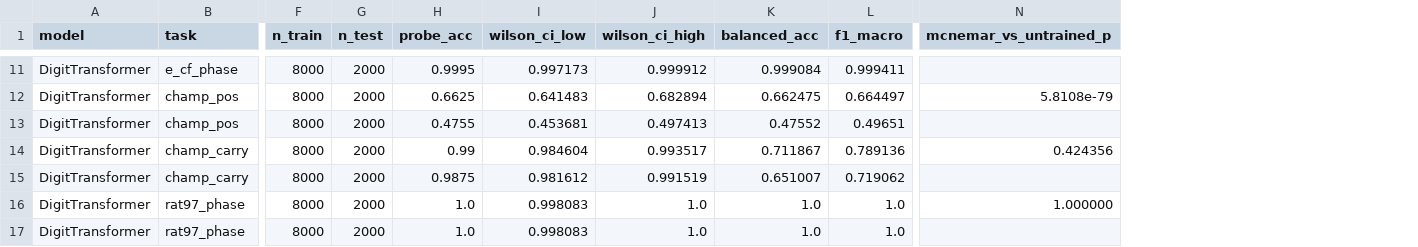
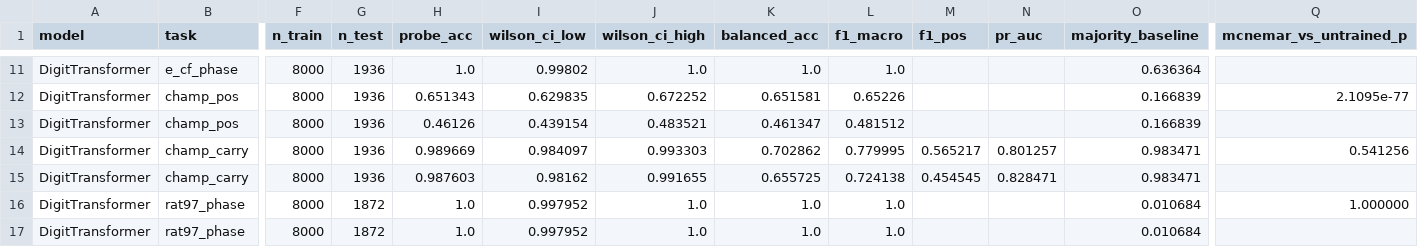
Before and after one commit to w0rsty/Pi-Predictability-Lab, a CSV file: results/07_exp5_mech_interp/linear_probing.csv, drawn as a sheet; only a part is shown, gaps mark what is left out; addresses are those after the commit; the diff covers the shown part only; the diff names each change by its address in the sheet, - before the commit and + after, or states it on an @@ line.

```diff
--- a/results/07_exp5_mech_interp/linear_probing.csv
+++ b/results/07_exp5_mech_interp/linear_probing.csv
+column M (f1_pos), rows 14-15: 0.565217 | 0.454545
+column N (pr_auc), rows 14-15: 0.801257 | 0.828471
+column O (majority_baseline), rows 11-17: 0.636364 | 0.166839 | 0.166839 | 0.983471 | 0.983471 | 0.010684 | 0.010684
-G11:G15 (n_test): 2000
+G11:G15 (n_test): 1936
-H11 (probe_acc): 0.9995
+H11 (probe_acc): 1.0
-I11 (wilson_ci_low): 0.997173
+I11 (wilson_ci_low): 0.99802
-J11 (wilson_ci_high): 0.999912
+J11 (wilson_ci_high): 1.0
-K11 (balanced_acc): 0.999084
+K11 (balanced_acc): 1.0
-L11 (f1_macro): 0.999411
+L11 (f1_macro): 1.0
-H12 (probe_acc): 0.6625
+H12 (probe_acc): 0.651343
-I12 (wilson_ci_low): 0.641483
+I12 (wilson_ci_low): 0.629835
-J12 (wilson_ci_high): 0.682894
+J12 (wilson_ci_high): 0.672252
-K12 (balanced_acc): 0.662475
+K12 (balanced_acc): 0.651581
-L12 (f1_macro): 0.664497
+L12 (f1_macro): 0.65226
-Q12 (mcnemar_vs_untrained_p): 5.8108e-79
+Q12 (mcnemar_vs_untrained_p): 2.1095e-77
-H13 (probe_acc): 0.4755
+H13 (probe_acc): 0.46126
-I13 (wilson_ci_low): 0.453681
+I13 (wilson_ci_low): 0.439154
-J13 (wilson_ci_high): 0.497413
+J13 (wilson_ci_high): 0.483521
-K13 (balanced_acc): 0.47552
+K13 (balanced_acc): 0.461347
-L13 (f1_macro): 0.49651
+L13 (f1_macro): 0.481512
-H14 (probe_acc): 0.99
+H14 (probe_acc): 0.989669
-I14 (wilson_ci_low): 0.984604
+I14 (wilson_ci_low): 0.984097
-J14 (wilson_ci_high): 0.993517
+J14 (wilson_ci_high): 0.993303
-K14 (balanced_acc): 0.711867
+K14 (balanced_acc): 0.702862
-L14 (f1_macro): 0.789136
+L14 (f1_macro): 0.779995
-Q14 (mcnemar_vs_untrained_p): 0.424356
+Q14 (mcnemar_vs_untrained_p): 0.541256
-H15 (probe_acc): 0.9875
+H15 (probe_acc): 0.987603
-I15 (wilson_ci_low): 0.981612
+I15 (wilson_ci_low): 0.98162
-J15 (wilson_ci_high): 0.991519
+J15 (wilson_ci_high): 0.991655
-K15 (balanced_acc): 0.651007
+K15 (balanced_acc): 0.655725
-L15 (f1_macro): 0.719062
+L15 (f1_macro): 0.724138
-G16:G17 (n_test): 2000
+G16:G17 (n_test): 1872
-I16:I17 (wilson_ci_low): 0.998083
+I16:I17 (wilson_ci_low): 0.997952
```
Also changed, not shown: 36 edited cells elsewhere in this file, results/07_exp5_mech_interp/metrics.csv, 31 other files.
